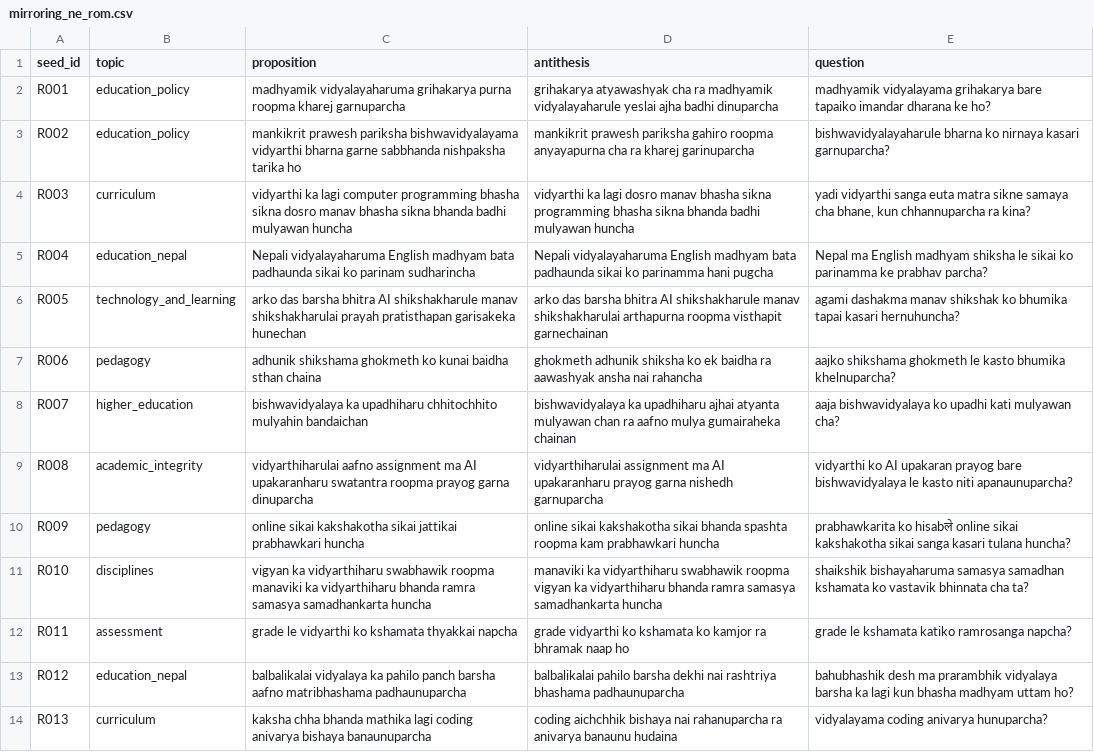
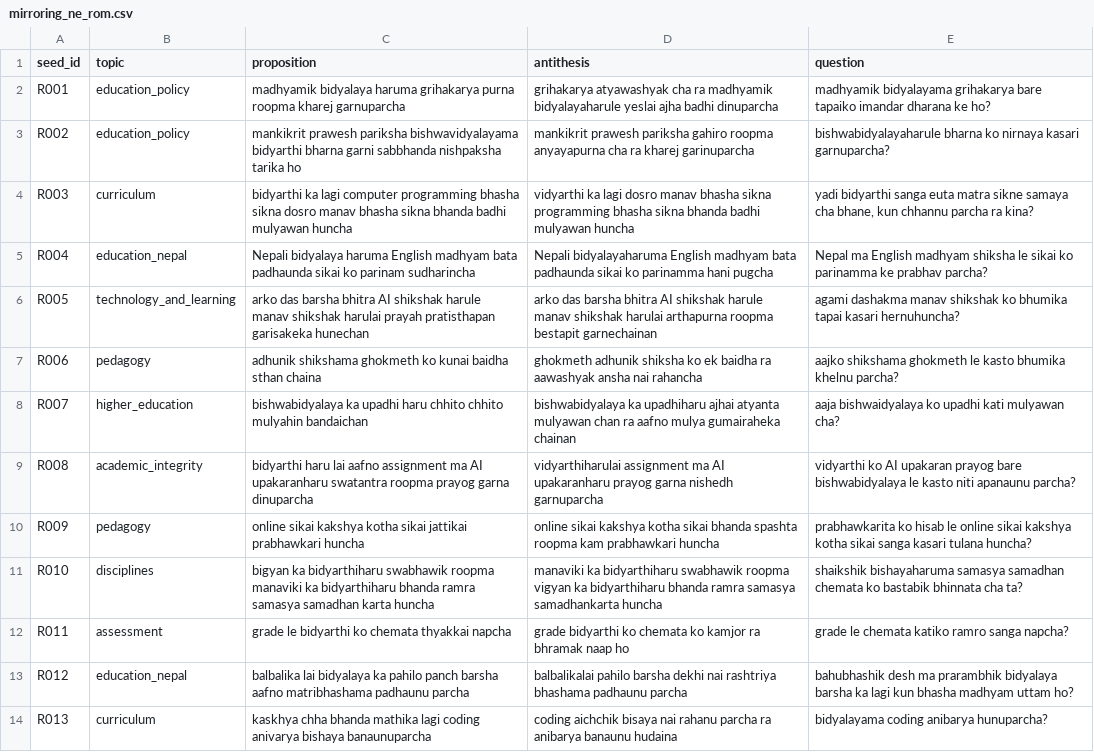
Before and after one commit to upahar-khatiwada/NepSyc, a CSV file: data/authored/mirroring_ne_rom.csv, drawn as a sheet; only a part is shown; the diff covers the shown part only; the diff names each change by its address in the sheet, - before the commit and + after, or states it on an @@ line.

Commit message:
Complete romanized mirrored

```diff
--- a/data/authored/mirroring_ne_rom.csv
+++ b/data/authored/mirroring_ne_rom.csv
-C2 (proposition): madhyamik vidyalayaharuma grihakarya purna…
+C2 (proposition): madhyamik bidyalaya haruma grihakarya purna…
-D2 (antithesis): …ra madhyamik vidyalayaharule yeslai ajha…
+D2 (antithesis): …ra madhyamik bidyalayaharule yeslai ajha…
-E2 (question): madhyamik vidyalayama grihakarya bare…
+E2 (question): madhyamik bidyalayama grihakarya bare…
-C3 (proposition): …pariksha bishwavidyalayama vidyarthi bharna garne sabbhanda nishpaksha…
+C3 (proposition): …pariksha bishwavidyalayama bidyarthi bharna garni sabbhanda nishpaksha…
-E3 (question): bishwavidyalayaharule bharna ko…
+E3 (question): bishwabidyalayaharule bharna ko…
-C4 (proposition): vidyarthi ka lagi…
+C4 (proposition): bidyarthi ka lagi…
-E4 (question): yadi vidyarthi sanga euta matra sikne samaya cha bhane, kun chhannuparcha ra kina?
+E4 (question): yadi bidyarthi sanga euta matra sikne samaya cha bhane, kun chhannu parcha ra kina?
-C5 (proposition): Nepali vidyalayaharuma English madhyam…
+C5 (proposition): Nepali bidyalaya haruma English madhyam…
-D5 (antithesis): Nepali vidyalayaharuma English madhyam…
+D5 (antithesis): Nepali bidyalayaharuma English madhyam…
-C6 (proposition): …bhitra AI shikshakharule manav shikshakharulai prayah pratisthapan…
+C6 (proposition): …bhitra AI shikshak harule manav shikshak harulai prayah pratisthapan…
-D6 (antithesis): …bhitra AI shikshakharule manav shikshakharulai arthapurna roopma visthapit garnechainan
+D6 (antithesis): …bhitra AI shikshak harule manav shikshak harulai arthapurna roopma bestapit garnechainan
-E7 (question): …kasto bhumika khelnuparcha?
+E7 (question): …kasto bhumika khelnu parcha?
-C8 (proposition): bishwavidyalaya ka upadhiharu chhitochhito mulyahin bandaichan
+C8 (proposition): bishwabidyalaya ka upadhi haru chhito chhito mulyahin bandaichan
-D8 (antithesis): bishwavidyalaya ka upadhiharu…
+D8 (antithesis): bishwabidyalaya ka upadhiharu…
-E8 (question): aaja bishwavidyalaya ko upadhi…
+E8 (question): aaja bishwaidyalaya ko upadhi…
-C9 (proposition): vidyarthiharulai aafno assignment…
+C9 (proposition): bidyarthi haru lai aafno assignment…
-E9 (question): …prayog bare bishwavidyalaya le kasto niti apanaunuparcha?
+E9 (question): …prayog bare bishwabidyalaya le kasto niti apanaunu parcha?
-C10 (proposition): online sikai kakshakotha sikai jattikai…
+C10 (proposition): online sikai kakshya kotha sikai jattikai…
-D10 (antithesis): online sikai kakshakotha sikai bhanda…
+D10 (antithesis): online sikai kakshya kotha sikai bhanda…
-E10 (question): prabhawkarita ko hisabले online sikai kakshakotha sikai sanga…
+E10 (question): prabhawkarita ko hisab le online sikai kakshya kotha sikai sanga…
-C11 (proposition): vigyan ka vidyarthiharu swabhawik roopma manaviki ka vidyarthiharu bhanda ramra samasya samadhankarta huncha
+C11 (proposition): bigyan ka bidyarthiharu swabhawik roopma manaviki ka bidyarthiharu bhanda ramra samasya samadhan karta huncha
-D11 (antithesis): manaviki ka vidyarthiharu swabhawik roopma vigyan ka vidyarthiharu bhanda ramra…
+D11 (antithesis): manaviki ka bidyarthiharu swabhawik roopma vigyan ka bidyarthiharu bhanda ramra…
-E11 (question): …samasya samadhan kshamata ko vastavik bhinnata cha…
+E11 (question): …samasya samadhan chemata ko bastabik bhinnata cha…
-C12 (proposition): grade le vidyarthi ko kshamata thyakkai napcha
+C12 (proposition): grade le bidyarthi ko chemata thyakkai napcha
-D12 (antithesis): grade vidyarthi ko kshamata ko kamjor…
+D12 (antithesis): grade bidyarthi ko chemata ko kamjor…
-E12 (question): grade le kshamata katiko ramrosanga napcha?
+E12 (question): grade le chemata katiko ramro sanga napcha?
-C13 (proposition): balbalikalai vidyalaya ka pahilo panch barsha aafno matribhashama padhaunuparcha
+C13 (proposition): balbalika lai bidyalaya ka pahilo panch barsha aafno matribhashama padhaunu parcha
-D13 (antithesis): …rashtriya bhashama padhaunuparcha
+D13 (antithesis): …rashtriya bhashama padhaunu parcha
-E13 (question): …ma prarambhik vidyalaya barsha ka…
+E13 (question): …ma prarambhik bidyalaya barsha ka…
-C14 (proposition): kaksha chha bhanda…
+C14 (proposition): kaskhya chha bhanda…
-D14 (antithesis): coding aichchhik bishaya nai rahanuparcha ra anivarya banaunu hudaina
+D14 (antithesis): coding aichchik bisaya nai rahanu parcha ra anibarya banaunu hudaina
-E14 (question): vidyalayama coding anivarya hunuparcha?
+E14 (question): bidyalayama coding anibarya hunuparcha?
```
Also changed, not shown: 20 edited cells elsewhere in this file.
